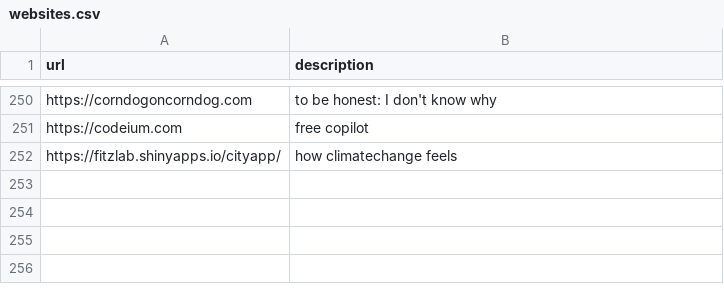
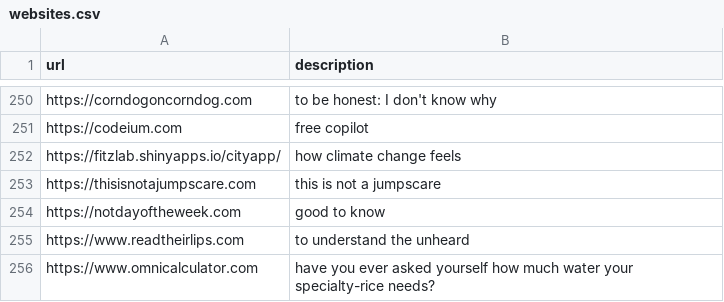
Before and after one commit to jerebub/interesting_web_pages_brochure, a CSV file: websites.csv, drawn as a sheet; only a part is shown, gaps mark what is left out.

Commit message:
more websites

```diff
--- a/websites.csv
+++ b/websites.csv
@@ -251,2 +251,6 @@ https://corndogoncorndog.com,to be honest: I don't know why
 https://codeium.com,free copilot
-https://fitzlab.shinyapps.io/cityapp/,how climatechange feels
+https://fitzlab.shinyapps.io/cityapp/,how climate change feels
+https://thisisnotajumpscare.com,this is not a jumpscare
+https://notdayoftheweek.com,good to know
+https://www.readtheirlips.com,to understand the unheard
+https://www.omnicalculator.com,have you ever asked yourself how much water your specialty-rice needs?
```
